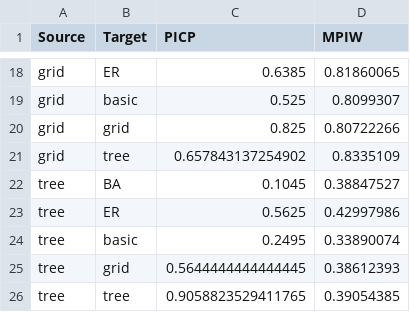
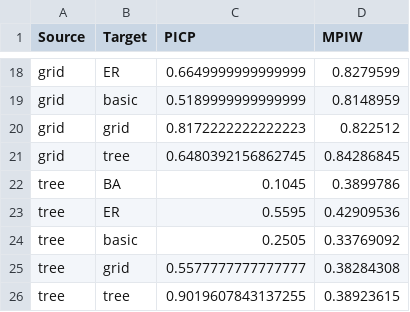
Before and after one commit to sybeam27/QpiGNN, a CSV file: analysis/general/generalization_avg.csv, drawn as a sheet; only a part is shown, gaps mark what is left out; the diff covers the shown part only; the diff names each change by its address in the sheet, - before the commit and + after, or states it on an @@ line.

```diff
--- a/analysis/general/generalization_avg.csv
+++ b/analysis/general/generalization_avg.csv
-C18 (PICP): 0.6385
+C18 (PICP): 0.6649999999999999
-D18 (MPIW): 0.81860065
+D18 (MPIW): 0.8279599
-C19 (PICP): 0.525
+C19 (PICP): 0.5189999999999999
-D19 (MPIW): 0.8099307
+D19 (MPIW): 0.8148959
-C20 (PICP): 0.825
+C20 (PICP): 0.8172222222222223
-D20 (MPIW): 0.80722266
+D20 (MPIW): 0.822512
-C21 (PICP): 0.657843137254902
+C21 (PICP): 0.6480392156862745
-D21 (MPIW): 0.8335109
+D21 (MPIW): 0.84286845
-D22 (MPIW): 0.38847527
+D22 (MPIW): 0.3899786
-C23 (PICP): 0.5625
+C23 (PICP): 0.5595
-D23 (MPIW): 0.42997986
+D23 (MPIW): 0.42909536
-C24 (PICP): 0.2495
+C24 (PICP): 0.2505
-D24 (MPIW): 0.33890074
+D24 (MPIW): 0.33769092
-C25 (PICP): 0.5644444444444445
+C25 (PICP): 0.5577777777777777
-D25 (MPIW): 0.38612393
+D25 (MPIW): 0.38284308
-C26 (PICP): 0.9058823529411765
+C26 (PICP): 0.9019607843137255
-D26 (MPIW): 0.39054385
+D26 (MPIW): 0.38923615
```
Also changed, not shown: 31 edited cells elsewhere in this file, analysis/general/generalization_all_runs.csv, 6 other files.
